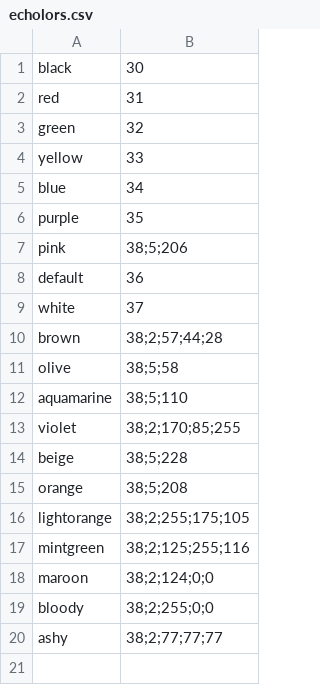
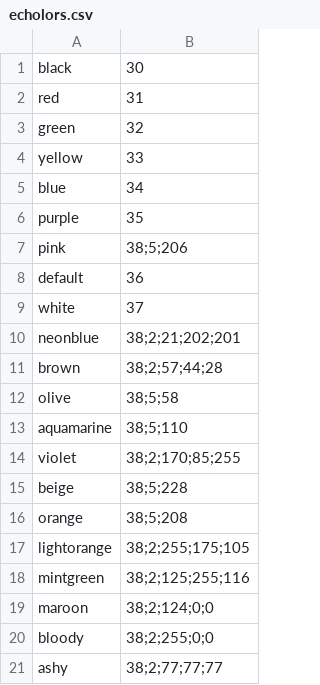
Before and after one commit to ShadiZade/dotfiles, a CSV file: script-data/echolors.csv, drawn as a sheet.

```diff
--- a/script-data/echolors.csv
+++ b/script-data/echolors.csv
@@ -9,2 +9,3 @@ default,36
 white,37
+neonblue,38;2;21;202;201
 brown,38;2;57;44;28
```
Also changed, not shown: 4 other files.
